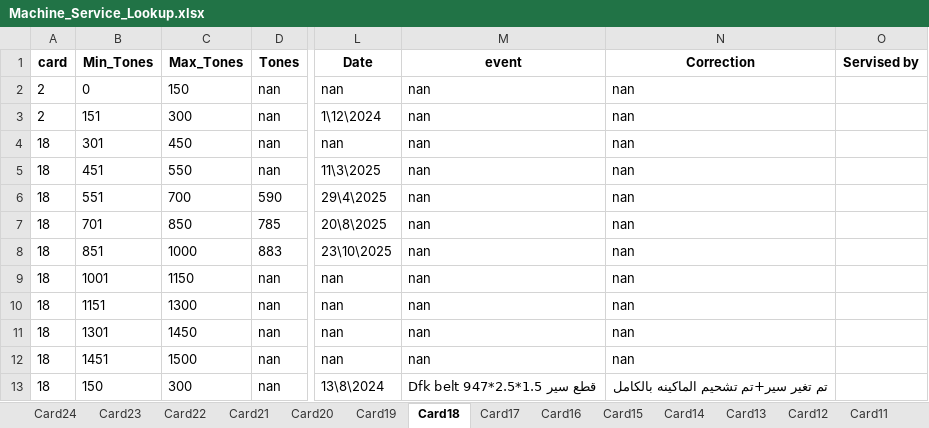
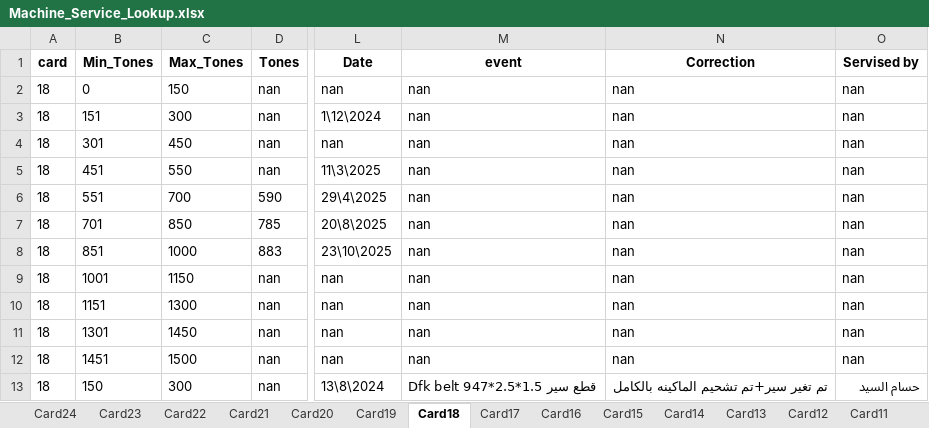
Before and after one commit to mahmedabdallh123/input-data, an Excel workbook: Machine_Service_Lookup.xlsx, sheet Card18, drawn as a sheet; only a part is shown, gaps mark what is left out; values as stored, in another font and other column widths than the file's, no borders; the diff names each change by its address in the sheet, - before the commit and + after, or states it on an @@ line.

Commit message:
Edit sheet Card18

```diff
--- a/Machine_Service_Lookup.xlsx (sheet Card18)
+++ b/Machine_Service_Lookup.xlsx (sheet Card18)
-A2:A3 (card): 2
+A2:A3 (card): 18
-O2:O12 (Servised by): (empty)
+O2:O12 (Servised by): nan
-O13 (Servised by): (empty)
+O13 (Servised by): حسام السيد
```
